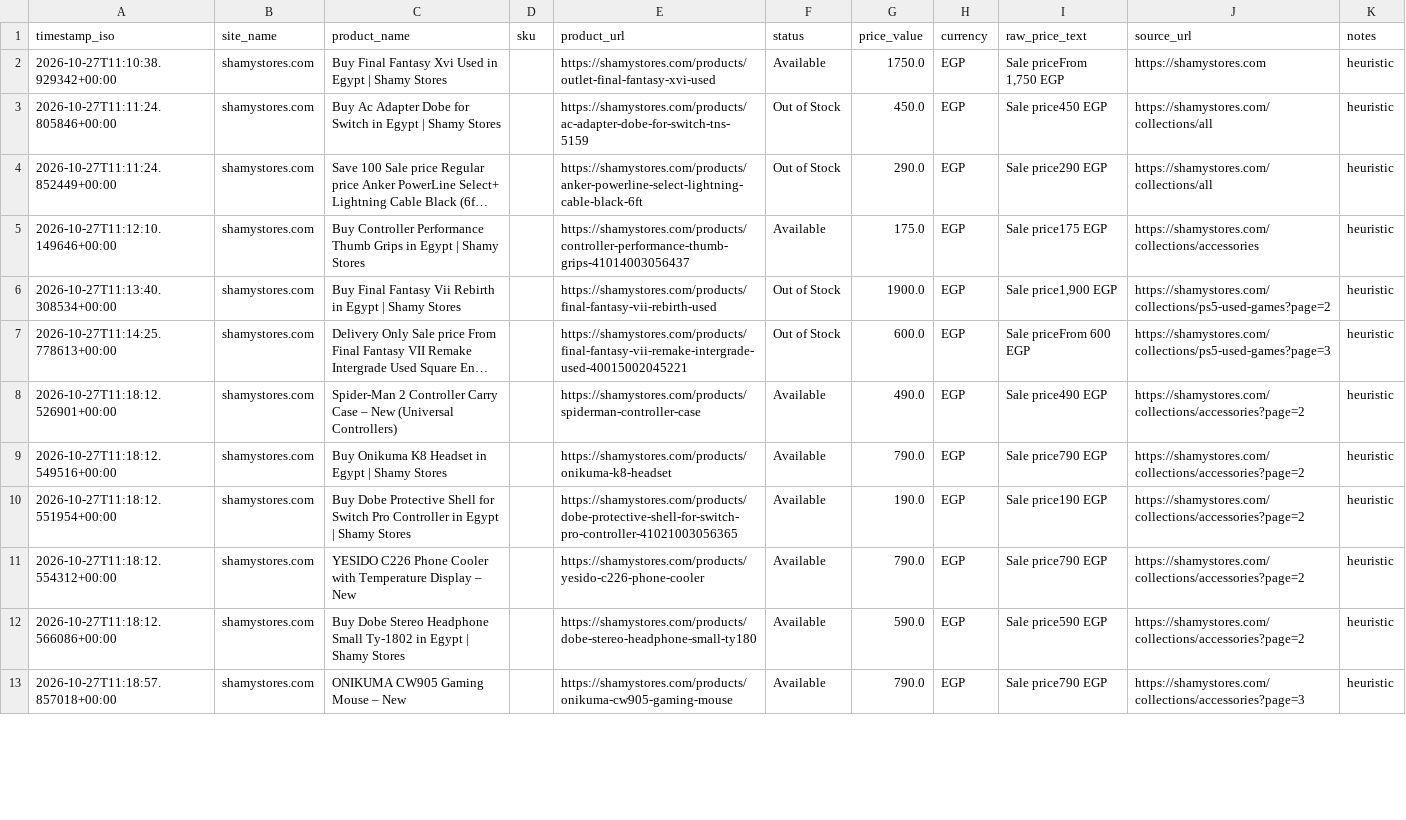
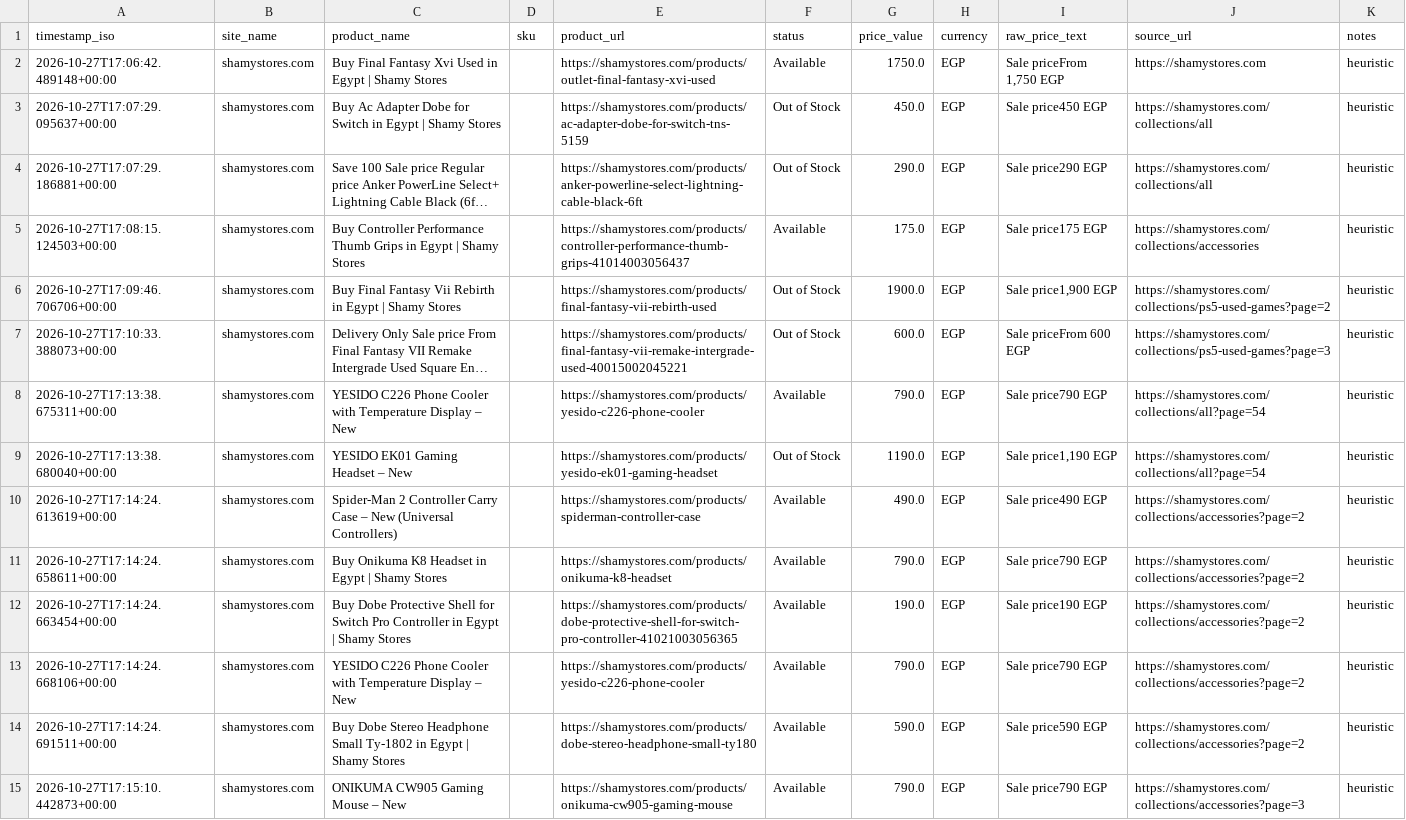
Before and after one commit to Mohanad1206/scraper-final, a CSV file: data/snapshot.csv, drawn as a sheet; only a part is shown; long unchanged cells end in …; addresses are those after the commit; the diff covers the shown part only; the diff names each change by its address in the sheet, - before the commit and + after, or states it on an @@ line.

```diff
--- a/data/snapshot.csv
+++ b/data/snapshot.csv
-A2 (timestamp_iso): 2026-10-27T11:10:38.929342+00:00
+A2 (timestamp_iso): 2026-10-27T17:06:42.489148+00:00
-A3 (timestamp_iso): 2026-10-27T11:11:24.805846+00:00
+A3 (timestamp_iso): 2026-10-27T17:07:29.095637+00:00
-A4 (timestamp_iso): 2026-10-27T11:11:24.852449+00:00
+A4 (timestamp_iso): 2026-10-27T17:07:29.186881+00:00
-A5 (timestamp_iso): 2026-10-27T11:12:10.149646+00:00
+A5 (timestamp_iso): 2026-10-27T17:08:15.124503+00:00
-A6 (timestamp_iso): 2026-10-27T11:13:40.308534+00:00
+A6 (timestamp_iso): 2026-10-27T17:09:46.706706+00:00
-A7 (timestamp_iso): 2026-10-27T11:14:25.778613+00:00
+A7 (timestamp_iso): 2026-10-27T17:10:33.388073+00:00
+row 8: 2026-10-27T17:13:38.675311+00:00 | shamystores.com | YESIDO C226 Phone Cooler with Temperature Display – New |  | https://shamystores.com/products/yesido-c226-phone-cooler | Available | 790.0 | EGP | Sale price790 EGP | https://shamystores.com/collections/all?page=54 | heuristic
+row 9: 2026-10-27T17:13:38.680040+00:00 | shamystores.com | YESIDO EK01 Gaming Headset – New |  | https://shamystores.com/products/yesido-ek01-gaming-headset | Out of Stock | 1190.0 | EGP | Sale price1,190 EGP | https://shamystores.com/collections/all?page=54 | heuristic
-A10 (timestamp_iso): 2026-10-27T11:18:12.526901+00:00
+A10 (timestamp_iso): 2026-10-27T17:14:24.613619+00:00
-A11 (timestamp_iso): 2026-10-27T11:18:12.549516+00:00
+A11 (timestamp_iso): 2026-10-27T17:14:24.658611+00:00
-A12 (timestamp_iso): 2026-10-27T11:18:12.551954+00:00
+A12 (timestamp_iso): 2026-10-27T17:14:24.663454+00:00
-A13 (timestamp_iso): 2026-10-27T11:18:12.554312+00:00
+A13 (timestamp_iso): 2026-10-27T17:14:24.668106+00:00
-A14 (timestamp_iso): 2026-10-27T11:18:12.566086+00:00
+A14 (timestamp_iso): 2026-10-27T17:14:24.691511+00:00
-A15 (timestamp_iso): 2026-10-27T11:18:57.857018+00:00
+A15 (timestamp_iso): 2026-10-27T17:15:10.442873+00:00
```
Also changed, not shown: 5 removed rows and 32 edited cells elsewhere in this file, 1 other file.
